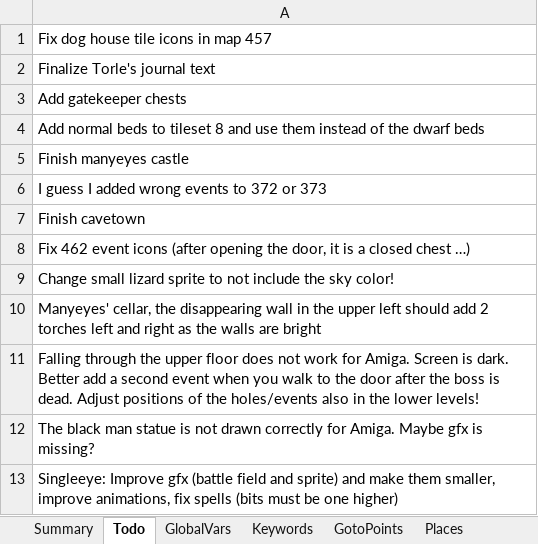
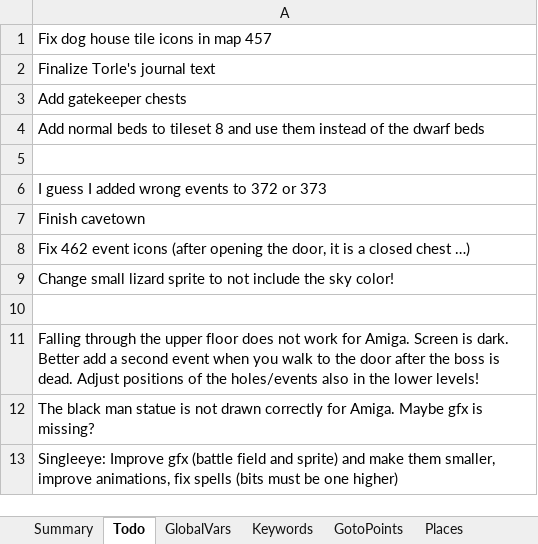
Before and after one commit to Pyrdacor/Ambermoon-Advanced, an Excel workbook: AmbermoonAdvanced.xlsx, sheet Todo, drawn as a sheet; values as stored, in another font and other column widths than the file's, no borders; the diff names each change by its address in the sheet, - before the commit and + after, or states it on an @@ line.

```diff
--- a/AmbermoonAdvanced.xlsx (sheet Todo)
+++ b/AmbermoonAdvanced.xlsx (sheet Todo)
-A5: Finish manyeyes castle
+A5: (empty)
-A10: Manyeyes' cellar, the disappearing wall in the upper left should add 2 torches left and right as the walls are bright
+A10: (empty)
```
Also changed, not shown: sheet Monsters, sheet Chests, 14 other files.
